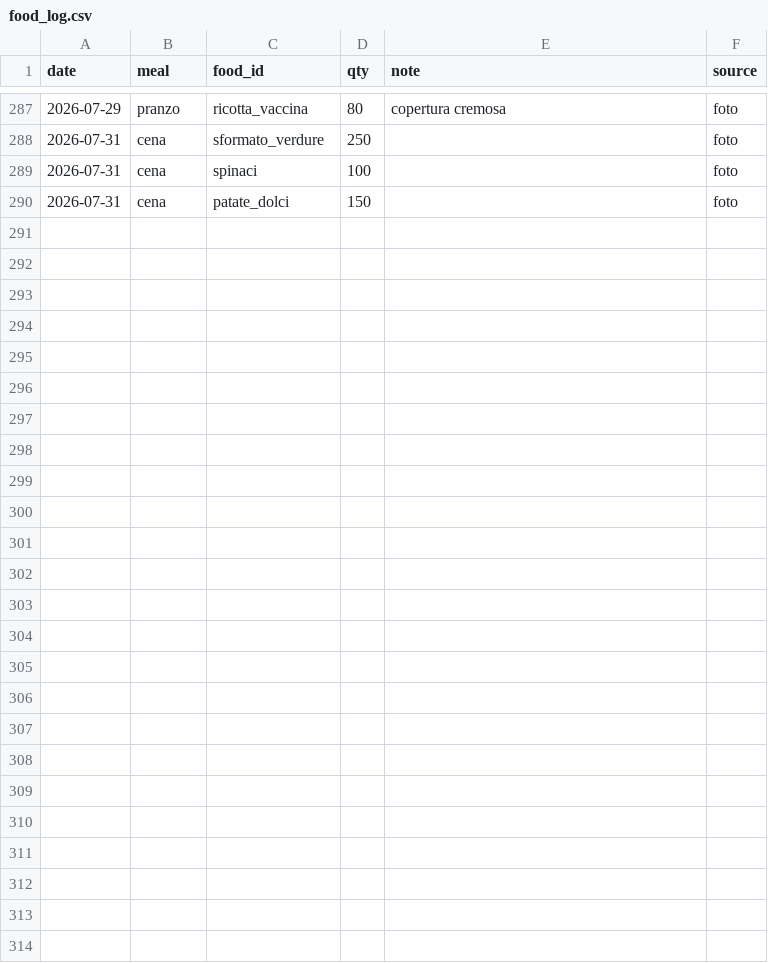
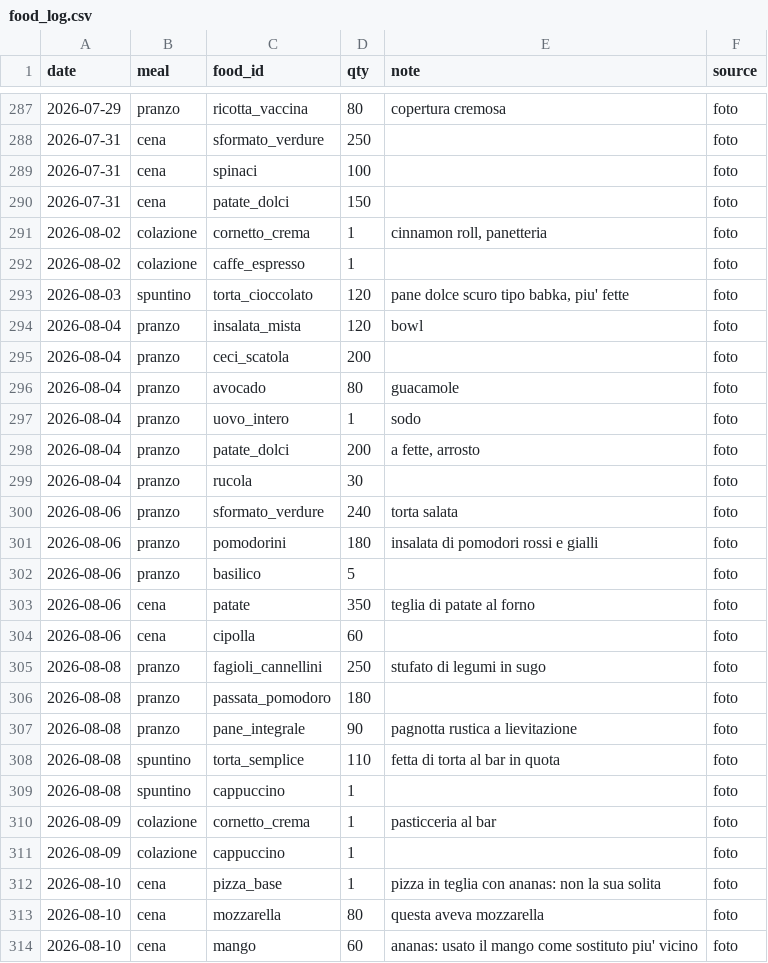
Before and after one commit to micmer-git/micmer-git.github.io, a CSV file: tools/food/data/food_log.csv, drawn as a sheet; only a part is shown, gaps mark what is left out; the diff covers the shown part only.

```diff
--- a/tools/food/data/food_log.csv
+++ b/tools/food/data/food_log.csv
@@ -290 +290,25 @@ date,meal,food_id,qty,note,source
 2026-07-31,cena,patate_dolci,150,,foto
+2026-08-02,colazione,cornetto_crema,1,"cinnamon roll, panetteria",foto
+2026-08-02,colazione,caffe_espresso,1,,foto
+2026-08-03,spuntino,torta_cioccolato,120,"pane dolce scuro tipo babka, piu' fette",foto
+2026-08-04,pranzo,insalata_mista,120,bowl,foto
+2026-08-04,pranzo,ceci_scatola,200,,foto
+2026-08-04,pranzo,avocado,80,guacamole,foto
+2026-08-04,pranzo,uovo_intero,1,sodo,foto
+2026-08-04,pranzo,patate_dolci,200,"a fette, arrosto",foto
+2026-08-04,pranzo,rucola,30,,foto
+2026-08-06,pranzo,sformato_verdure,240,torta salata,foto
+2026-08-06,pranzo,pomodorini,180,insalata di pomodori rossi e gialli,foto
+2026-08-06,pranzo,basilico,5,,foto
+2026-08-06,cena,patate,350,teglia di patate al forno,foto
+2026-08-06,cena,cipolla,60,,foto
+2026-08-08,pranzo,fagioli_cannellini,250,stufato di legumi in sugo,foto
+2026-08-08,pranzo,passata_pomodoro,180,,foto
+2026-08-08,pranzo,pane_integrale,90,pagnotta rustica a lievitazione,foto
+2026-08-08,spuntino,torta_semplice,110,fetta di torta al bar in quota,foto
+2026-08-08,spuntino,cappuccino,1,,foto
+2026-08-09,colazione,cornetto_crema,1,pasticceria al bar,foto
+2026-08-09,colazione,cappuccino,1,,foto
+2026-08-10,cena,pizza_base,1,pizza in teglia con ananas: non la sua solita,foto
+2026-08-10,cena,mozzarella,80,questa aveva mozzarella,foto
+2026-08-10,cena,mango,60,ananas: usato il mango come sostituto piu' vicino,foto
```
Also changed, not shown: 2 edited cells elsewhere in this file, tools/food/data/foods.csv, tools/food/data/recipes.csv, 6 other files.
